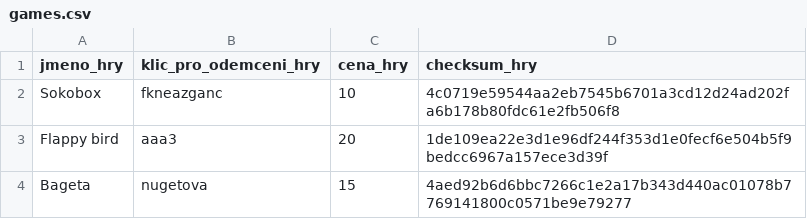
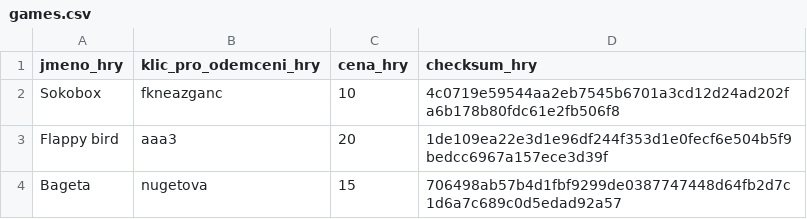
Before and after one commit to sps-trutnov-eps/projekt-1ep-eplauncher, a CSV file: source/backend/data/games.csv, drawn as a sheet.

Commit message:
Doplnění aktuálnějších checksum

```diff
--- a/source/backend/data/games.csv
+++ b/source/backend/data/games.csv
@@ -3,2 +3,2 @@ Sokobox;fkneazganc;10;4c0719e59544aa2eb7545b6701a3cd12d24ad202fa6b178b80fdc61e2f
 Flappy bird;aaa3;20;1de109ea22e3d1e96df244f353d1e0fecf6e504b5f9bedcc6967a157ece3d39f
-Bageta;nugetova;15;4aed92b6d6bbc7266c1e2a17b343d440ac01078b7769141800c0571be9e79277
+Bageta;nugetova;15;706498ab57b4d1fbf9299de0387747448d64fb2d7c1d6a7c689c0d5edad92a57
```
